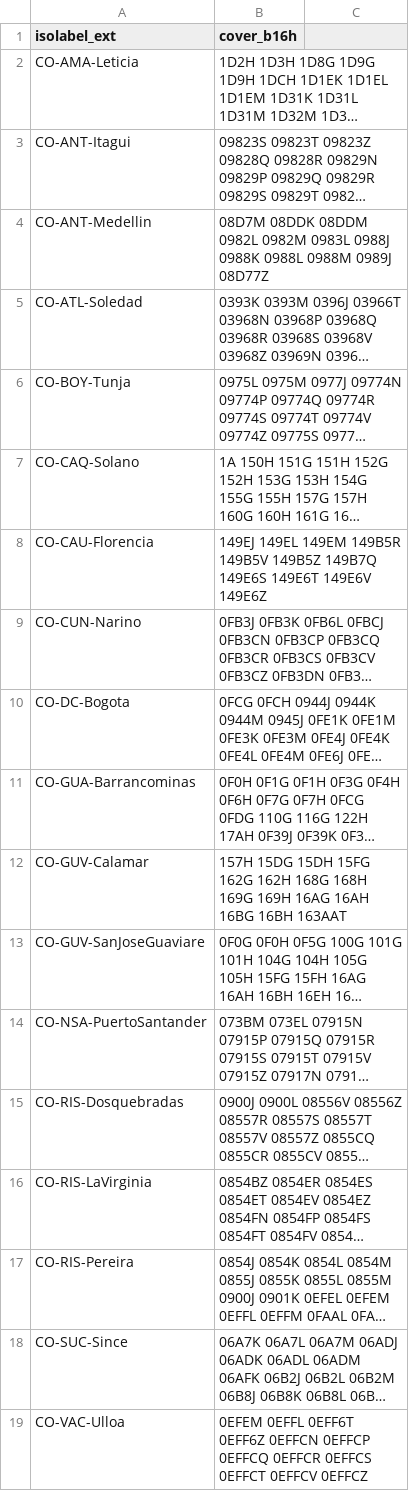
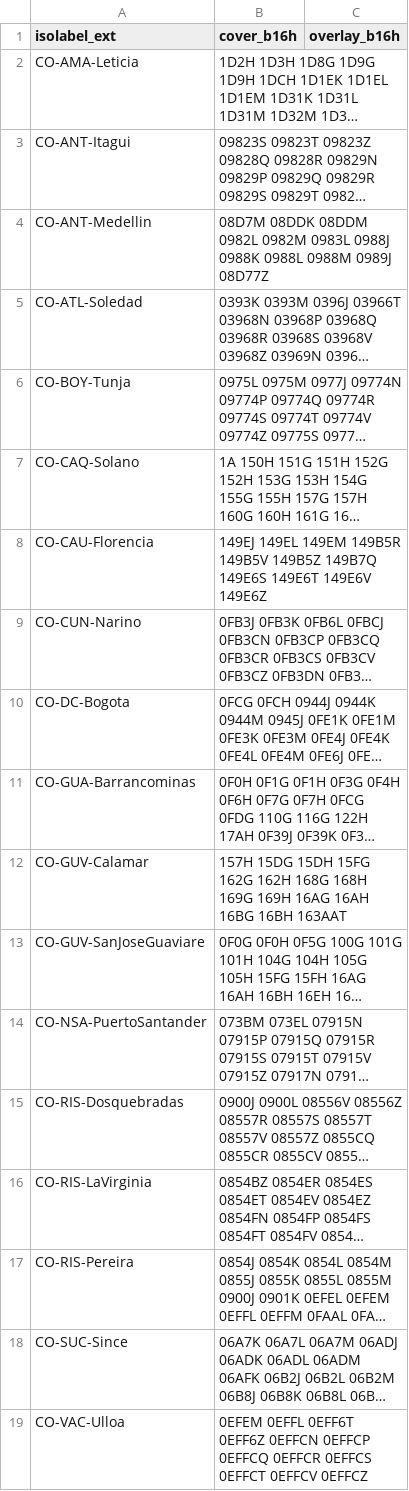
Before and after one commit to osm-codes/CO_new, a CSV file: data/coverage.csv, drawn as a sheet; long unchanged cells end in …; the diff names each change by its address in the sheet, - before the commit and + after, or states it on an @@ line.

Commit message:
Add coluna para overlay.

```diff
--- a/data/coverage.csv
+++ b/data/coverage.csv
-C1: (empty)
+C1: overlay_b16h
```
